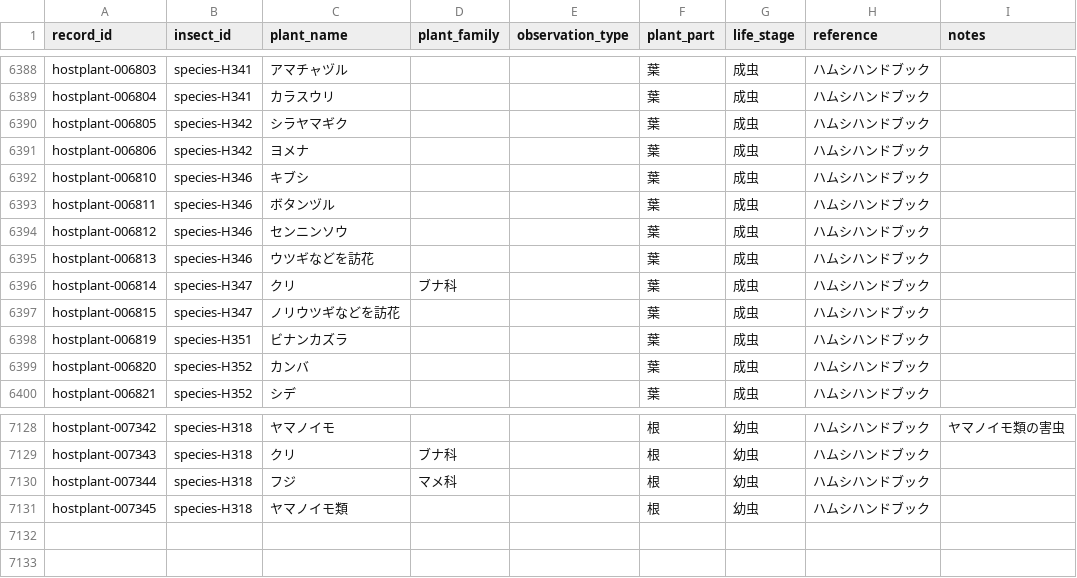
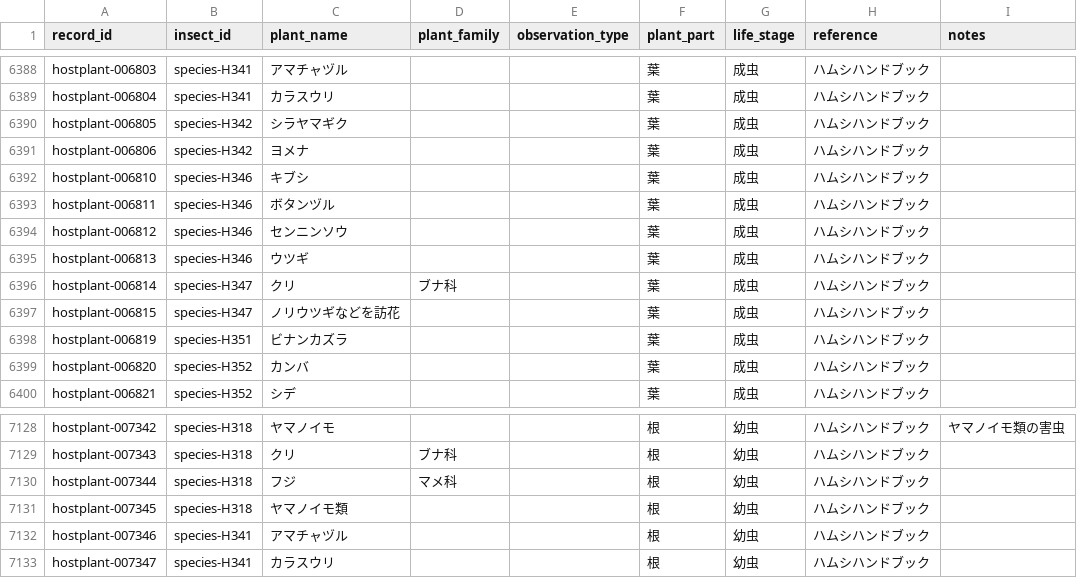
Before and after one commit to H-Amoto/insects-host-plant-explorer-, a CSV file: public/hostplants.csv, drawn as a sheet; only a part is shown, gaps mark what is left out.

```diff
--- a/public/hostplants.csv
+++ b/public/hostplants.csv
@@ -6394,3 +6394,3 @@ hostplant-006811,species-H346,ボタンヅル,,,葉,成虫,ハムシハンドブ
 hostplant-006812,species-H346,センニンソウ,,,葉,成虫,ハムシハンドブック,
-hostplant-006813,species-H346,ウツギなどを訪花,,,葉,成虫,ハムシハンドブック,
+hostplant-006813,species-H346,ウツギ,,,葉,成虫,ハムシハンドブック,
 hostplant-006814,species-H347,クリ,ブナ科,,葉,成虫,ハムシハンドブック,
@@ -7131 +7131,3 @@ hostplant-007344,species-H318,フジ,マメ科,,根,幼虫,ハムシハンドブ
 hostplant-007345,species-H318,ヤマノイモ類,,,根,幼虫,ハムシハンドブック,
+hostplant-007346,species-H341,アマチャヅル,,,根,幼虫,ハムシハンドブック,
+hostplant-007347,species-H341,カラスウリ,,,根,幼虫,ハムシハンドブック,
```
Also changed, not shown: normalized_data/hostplants.csv.
